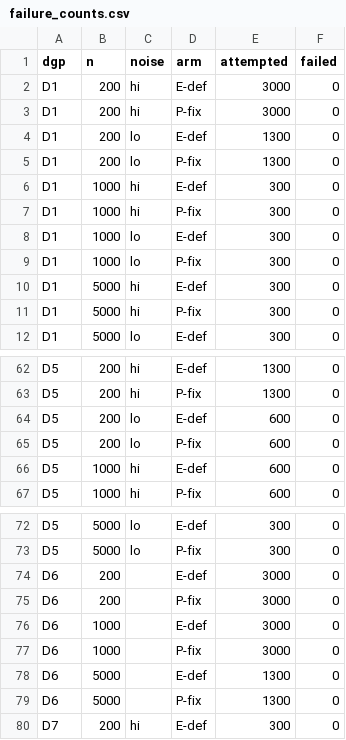
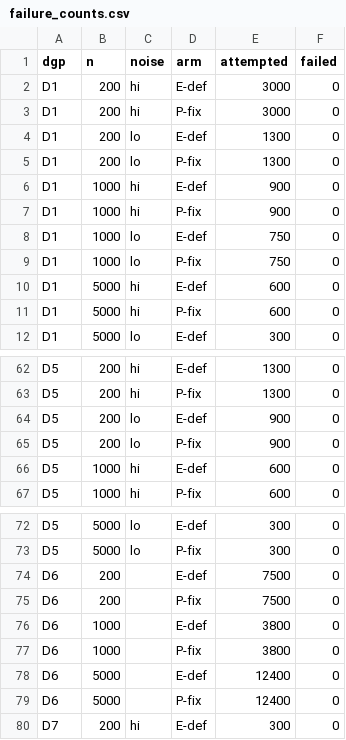
Before and after one commit to alejandroschuler/mars, a CSV file: validation/sims/results/full/failure_counts.csv, drawn as a sheet; only a part is shown, gaps mark what is left out.

```diff
--- a/validation/sims/results/full/failure_counts.csv
+++ b/validation/sims/results/full/failure_counts.csv
@@ -5,8 +5,8 @@ D1,200,lo,E-def,1300,0
 D1,200,lo,P-fix,1300,0
-D1,1000,hi,E-def,300,0
-D1,1000,hi,P-fix,300,0
-D1,1000,lo,E-def,300,0
-D1,1000,lo,P-fix,300,0
-D1,5000,hi,E-def,300,0
-D1,5000,hi,P-fix,300,0
+D1,1000,hi,E-def,900,0
+D1,1000,hi,P-fix,900,0
+D1,1000,lo,E-def,750,0
+D1,1000,lo,P-fix,750,0
+D1,5000,hi,E-def,600,0
+D1,5000,hi,P-fix,600,0
 D1,5000,lo,E-def,300,0
@@ -63,4 +63,4 @@ D5,200,hi,E-def,1300,0
 D5,200,hi,P-fix,1300,0
-D5,200,lo,E-def,600,0
-D5,200,lo,P-fix,600,0
+D5,200,lo,E-def,900,0
+D5,200,lo,P-fix,900,0
 D5,1000,hi,E-def,600,0
@@ -73,8 +73,8 @@ D5,5000,lo,E-def,300,0
 D5,5000,lo,P-fix,300,0
-D6,200,,E-def,3000,0
-D6,200,,P-fix,3000,0
-D6,1000,,E-def,3000,0
-D6,1000,,P-fix,3000,0
-D6,5000,,E-def,1300,0
-D6,5000,,P-fix,1300,0
+D6,200,,E-def,7500,0
+D6,200,,P-fix,7500,0
+D6,1000,,E-def,3800,0
+D6,1000,,P-fix,3800,0
+D6,5000,,E-def,12400,0
+D6,5000,,P-fix,12400,0
 D7,200,hi,E-def,300,0
```
Also changed, not shown: 13 other files.
